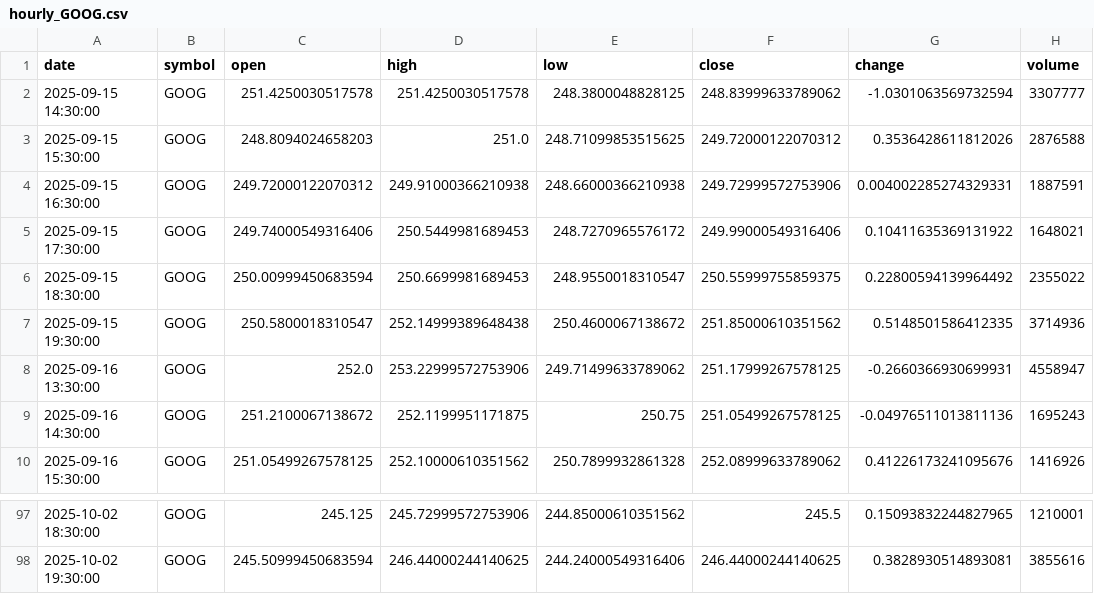
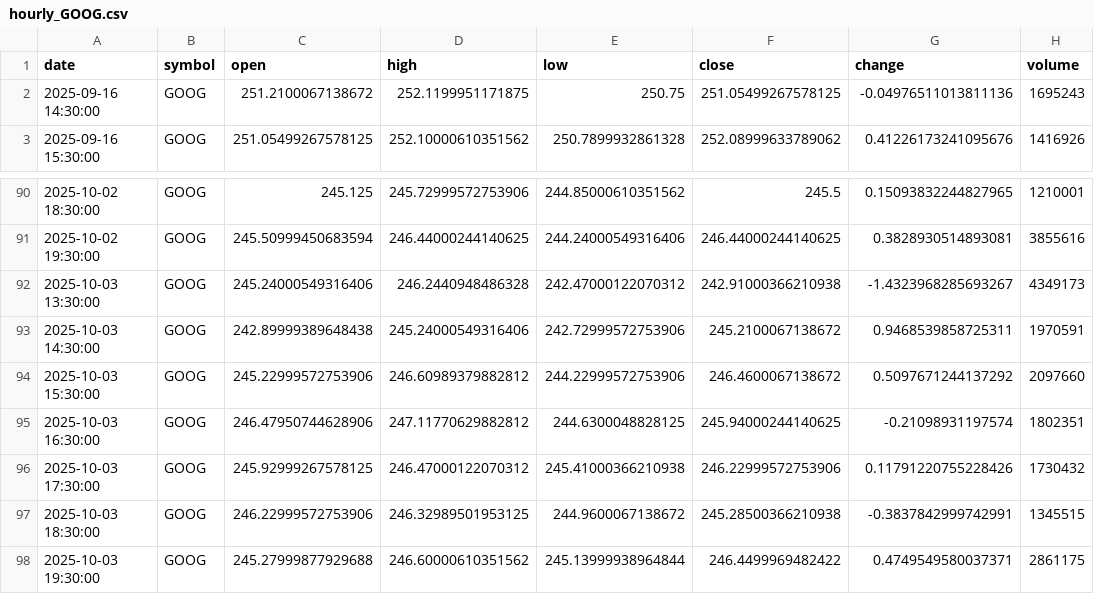
Before and after one commit to timhun/daily-podcast-stk, a CSV file: data/market/hourly_GOOG.csv, drawn as a sheet; only a part is shown, gaps mark what is left out.

```diff
--- a/data/market/hourly_GOOG.csv
+++ b/data/market/hourly_GOOG.csv
@@ -1,9 +1,2 @@
 date,symbol,open,high,low,close,change,volume
-2025-09-15 14:30:00,GOOG,251.4250030517578,251.4250030517578,248.3800048828125,248.83999633789062,-1.0301063569732594,3307777
-2025-09-15 15:30:00,GOOG,248.8094024658203,251.0,248.71099853515625,249.72000122070312,0.3536428611812026,2876588
-2025-09-15 16:30:00,GOOG,249.72000122070312,249.91000366210938,248.66000366210938,249.72999572753906,0.004002285274329331,1887591
-2025-09-15 17:30:00,GOOG,249.74000549316406,250.5449981689453,248.7270965576172,249.99000549316406,0.10411635369131922,1648021
-2025-09-15 18:30:00,GOOG,250.00999450683594,250.6699981689453,248.9550018310547,250.55999755859375,0.22800594139964492,2355022
-2025-09-15 19:30:00,GOOG,250.5800018310547,252.14999389648438,250.4600067138672,251.85000610351562,0.5148501586412335,3714936
-2025-09-16 13:30:00,GOOG,252.0,253.22999572753906,249.71499633789062,251.17999267578125,-0.2660366930699931,4558947
 2025-09-16 14:30:00,GOOG,251.2100067138672,252.1199951171875,250.75,251.05499267578125,-0.04976511013811136,1695243
@@ -98 +91,8 @@ date,symbol,open,high,low,close,change,volume
 2025-10-02 19:30:00,GOOG,245.50999450683594,246.44000244140625,244.24000549316406,246.44000244140625,0.3828930514893081,3855616
+2025-10-03 13:30:00,GOOG,245.24000549316406,246.2440948486328,242.47000122070312,242.91000366210938,-1.4323968285693267,4349173
+2025-10-03 14:30:00,GOOG,242.89999389648438,245.24000549316406,242.72999572753906,245.2100067138672,0.9468539858725311,1970591
+2025-10-03 15:30:00,GOOG,245.22999572753906,246.60989379882812,244.22999572753906,246.4600067138672,0.5097671244137292,2097660
+2025-10-03 16:30:00,GOOG,246.47950744628906,247.11770629882812,244.6300048828125,245.94000244140625,-0.21098931197574,1802351
+2025-10-03 17:30:00,GOOG,245.92999267578125,246.47000122070312,245.41000366210938,246.22999572753906,0.11791220755228426,1730432
+2025-10-03 18:30:00,GOOG,246.22999572753906,246.32989501953125,244.9600067138672,245.28500366210938,-0.3837842999742991,1345515
+2025-10-03 19:30:00,GOOG,245.27999877929688,246.60000610351562,245.13999938964844,246.4499969482422,0.4749549580037371,2861175
```
Also changed, not shown: data/market/daily_JPM.csv, data/market/daily_MSFT.csv, 40 other files.
